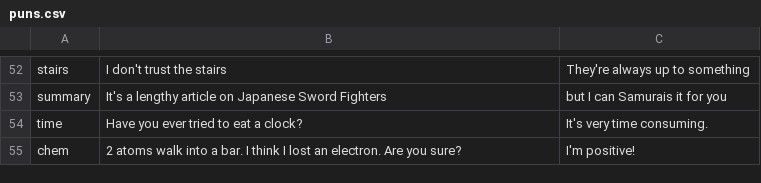
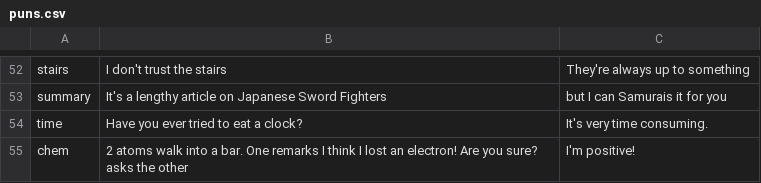
Before and after one commit to calefrey/GroupMe-Punnisher, a CSV file: puns.csv, drawn as a sheet; only a part is shown, gaps mark what is left out.

Commit message:
Update puns.csv

```diff
--- a/puns.csv
+++ b/puns.csv
@@ -54,2 +54,2 @@ summary,It's a lengthy article on Japanese Sword Fighters,but I can Samurais it
 time,Have you ever tried to eat a clock?,It's very time consuming.
-chem, 2 atoms walk into a bar. I think I lost an electron. Are you sure?, I'm positive!
+chem, 2 atoms walk into a bar. One remarks I think I lost an electron! Are you sure? asks the other, I'm positive!
```
